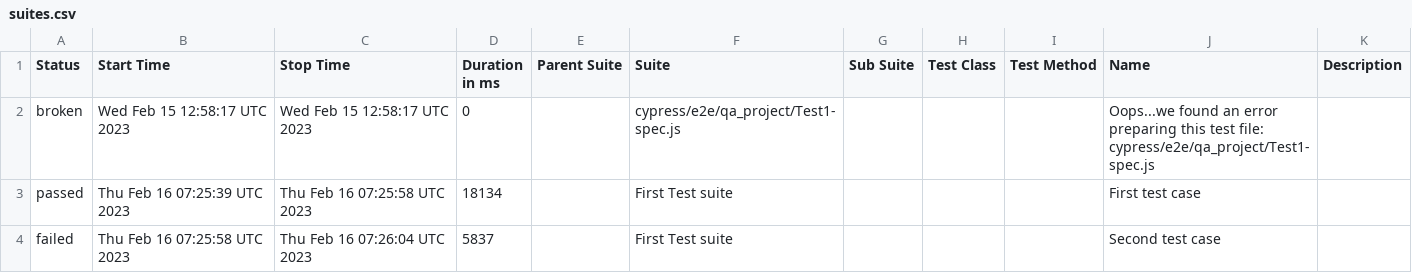
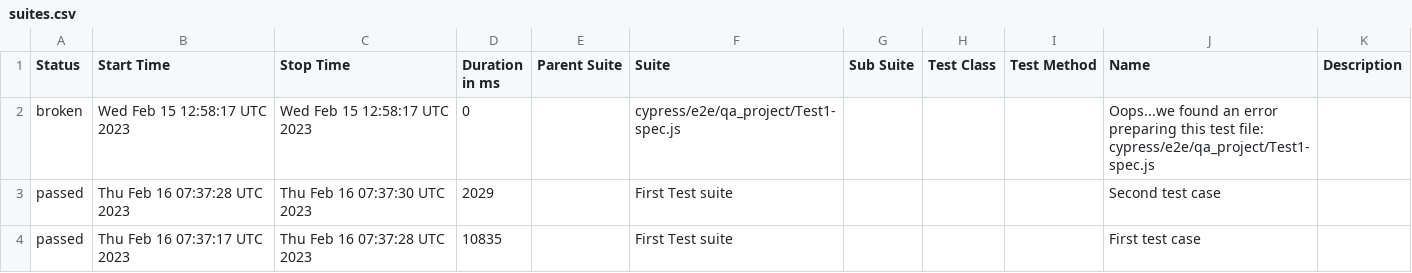
Before and after one commit to jgireesh/cypress-learning, a CSV file: allure-report/data/suites.csv, drawn as a sheet.

Commit message:
Generating allure report for cypress tests

```diff
--- a/allure-report/data/suites.csv
+++ b/allure-report/data/suites.csv
@@ -2,3 +2,3 @@
 "broken","Wed Feb 15 12:58:17 UTC 2023","Wed Feb 15 12:58:17 UTC 2023","0","","cypress/e2e/qa_project/Test1-spec.js","","","","Oops...we found an error preparing this test file: cypress/e2e/qa_project/Test1-spec.js",""
-"passed","Thu Feb 16 07:25:39 UTC 2023","Thu Feb 16 07:25:58 UTC 2023","18134","","First Test suite","","","","First test case",""
-"failed","Thu Feb 16 07:25:58 UTC 2023","Thu Feb 16 07:26:04 UTC 2023","5837","","First Test suite","","","","Second test case",""
+"passed","Thu Feb 16 07:37:28 UTC 2023","Thu Feb 16 07:37:30 UTC 2023","2029","","First Test suite","","","","Second test case",""
+"passed","Thu Feb 16 07:37:17 UTC 2023","Thu Feb 16 07:37:28 UTC 2023","10835","","First Test suite","","","","First test case",""
```
Also changed, not shown: 30 other files.
